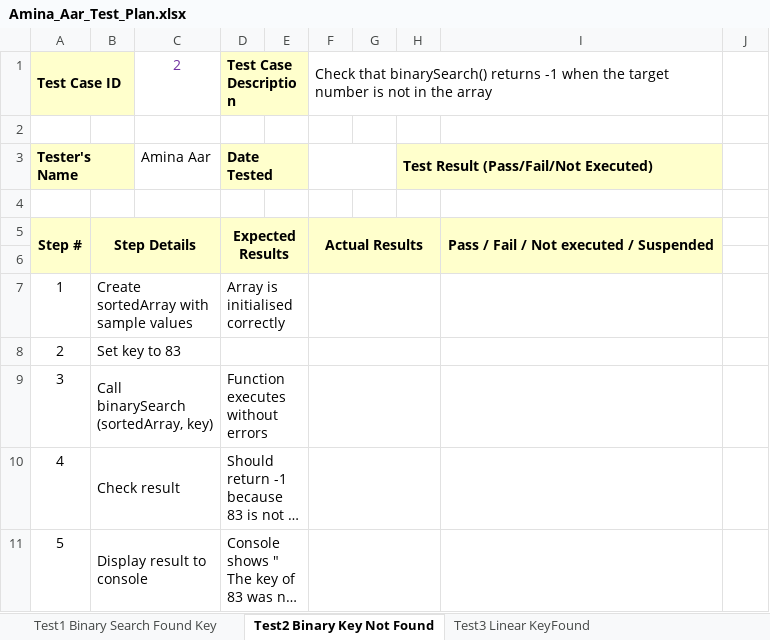
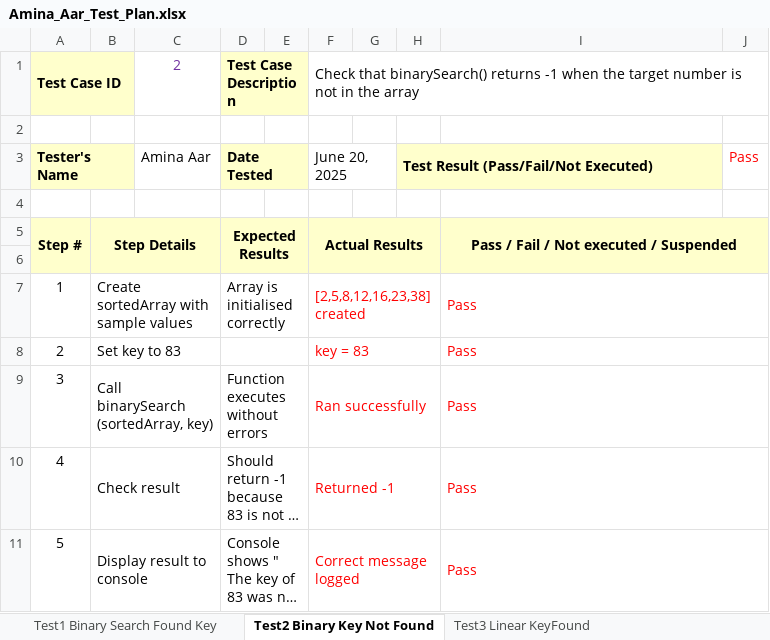
Before and after one commit to AminaNasra/part1And2, an Excel workbook: Amina_Aar_Test_Plan.xlsx, sheet Test2 Binary Key Not Found, drawn as a sheet; long unchanged cells end in …; values as stored, in another font and other column widths than the file's, no borders; the diff names each change by its address in the sheet, - before the commit and + after, or states it on an @@ line.

Commit message:
Update Amina_Aar_Test_Plan.xlsx

```diff
--- a/Amina_Aar_Test_Plan.xlsx (sheet Test2 Binary Key Not Found)
+++ b/Amina_Aar_Test_Plan.xlsx (sheet Test2 Binary Key Not Found)
-F1:I1 merged
+F1:J1 merged
-F3: (empty)
+F3: June 20, 2025
-J3: (empty)
+J3: Pass
-I5:I6 merged
+I5:J6 merged
-J5:J6 fill: none
+J5:J6 fill: #FFFFCC
-F7: (empty)
+F7: [2,5,8,12,16,23,38] created
-I7:I11: (empty)
+I7:I11: Pass
+I7:J7 merged
-F8: (empty)
+F8: key = 83
+I8:J8 merged
-F9: (empty)
+F9: Ran successfully
+I9:J9 merged
-F10: (empty)
+F10: Returned -1
+I10:J10 merged
-F11: (empty)
+F11: Correct message logged
+I11:J11 merged
```
Also changed, not shown: sheet Test1 Binary Search Found Key, sheet Test3 Linear KeyFound, sheet Test 4 Linear Key Not Found.
